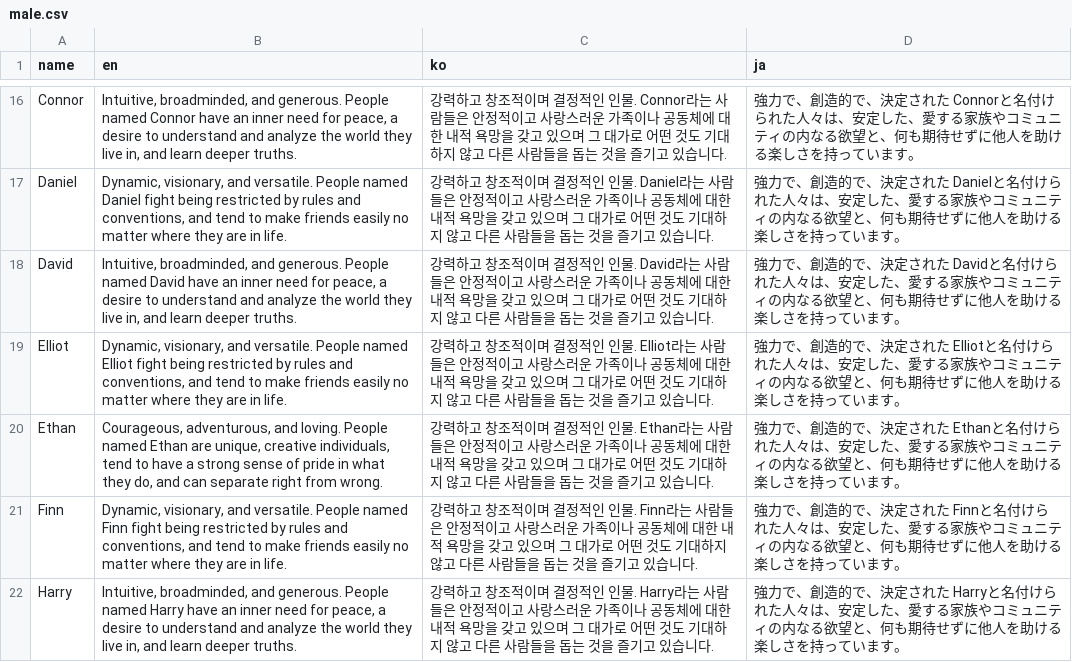
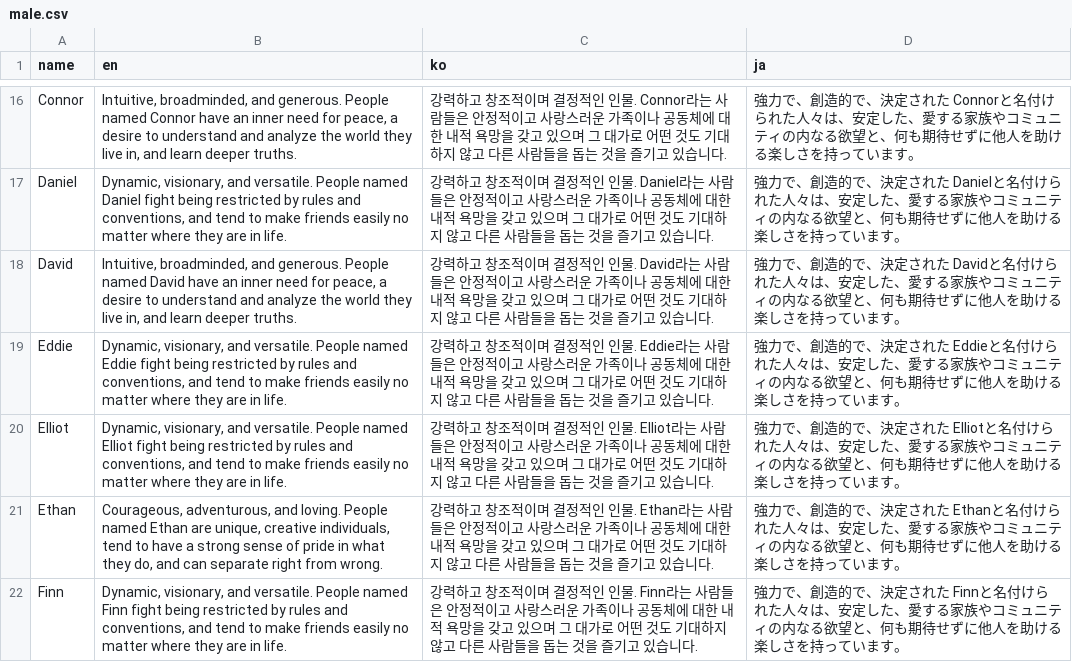
Before and after one commit to psyanite/nameme, a CSV file: assets/names/male.csv, drawn as a sheet; only a part is shown, gaps mark what is left out; the shorter side is filled out with more unchanged rows; the diff names each change by its address in the sheet, - before the commit and + after, or states it on an @@ line.

Commit message:
Add male name

```diff
--- a/assets/names/male.csv
+++ b/assets/names/male.csv
+row 19: Eddie | Dynamic, visionary, and versatile. People named Eddie fight being restricted by rules and conventions, and tend to make friends easily no matter where they are in life. | 강력하고 창조적이며 결정적인 인물. Eddie라는 사람들은 안정적이고 사랑스러운 가족이나 공동체에 대한 내적 욕망을 갖고 있으며 그 대가로 어떤 것도 기대하지 않고 다른 사람들을 돕는 것을 즐기고 있습니다. | 強力で、創造的で、決定された Eddieと名付けられた人々は、安定した、愛する家族やコミュニティの内なる欲望と、何も期待せずに他人を助ける楽しさを持っています。
```
